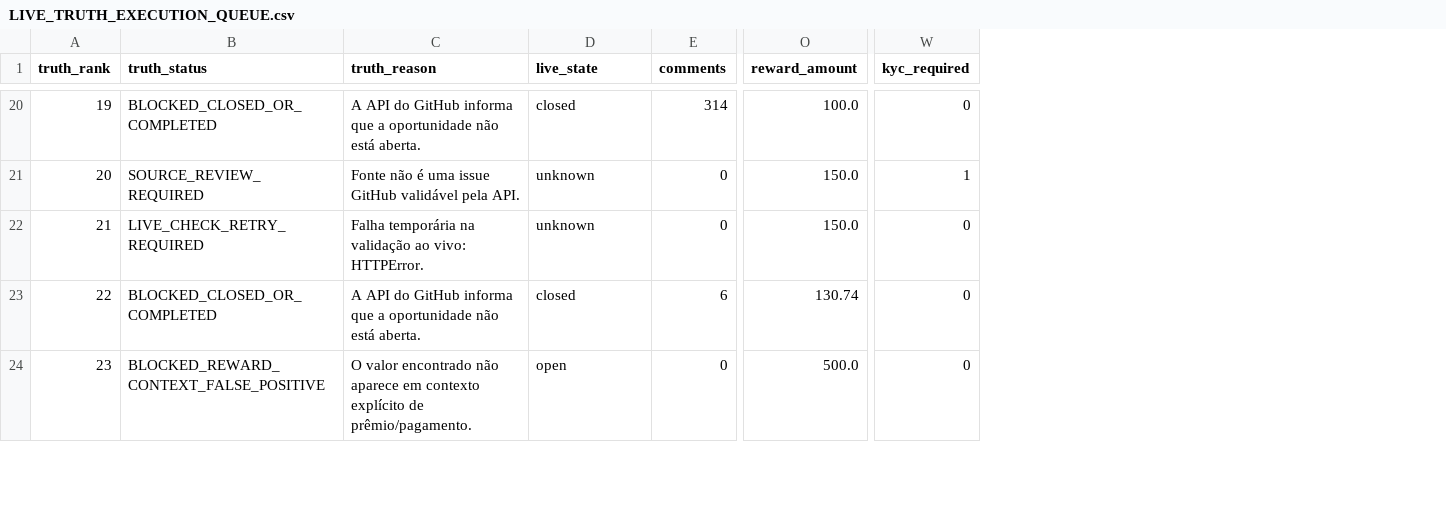
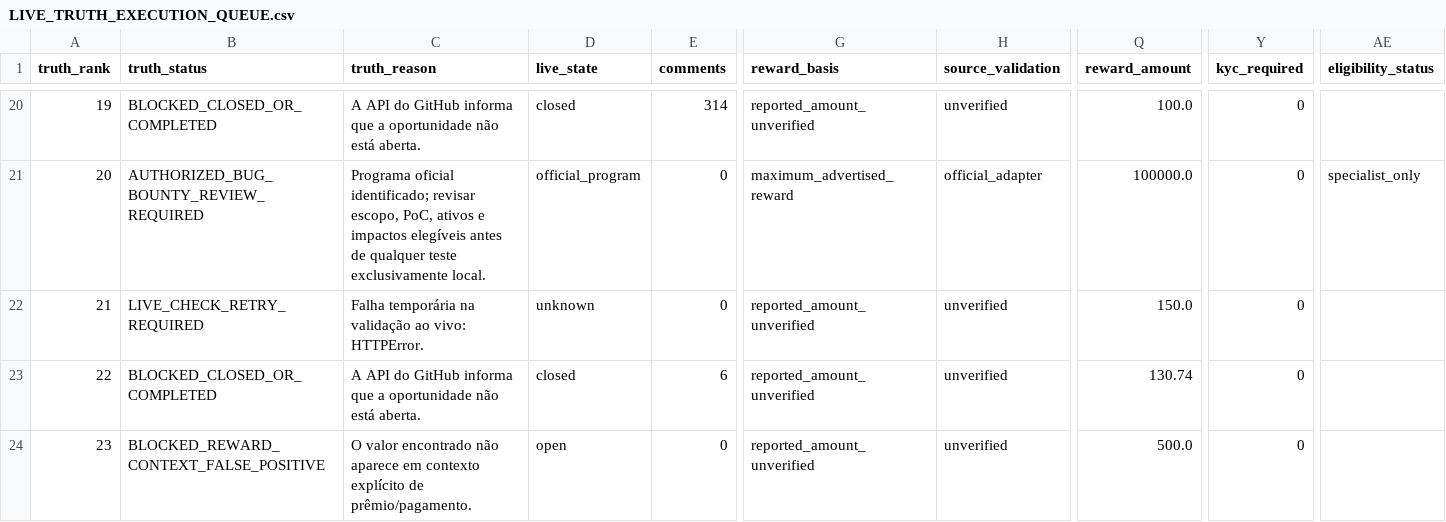
Before and after one commit to ainetwork-global/AI-Network-Lab-Brain, a CSV file: 01_GLOBAL_REVENUE_BRAIN/04_OPPORTUNITIES/LIVE_TRUTH_EXECUTION_QUEUE.csv, drawn as a sheet; only a part is shown, gaps mark what is left out; addresses are those after the commit; the diff covers the shown part only; the diff names each change by its address in the sheet, - before the commit and + after, or states it on an @@ line.

```diff
--- a/01_GLOBAL_REVENUE_BRAIN/04_OPPORTUNITIES/LIVE_TRUTH_EXECUTION_QUEUE.csv
+++ b/01_GLOBAL_REVENUE_BRAIN/04_OPPORTUNITIES/LIVE_TRUTH_EXECUTION_QUEUE.csv
+column G (reward_basis), rows 20-24: reported_amount_unverified | maximum_advertised_reward | reported_amount_unverified | reported_amount_unverified | reported_amount_unverified
+column H (source_validation), rows 20-24: unverified | official_adapter | unverified | unverified | unverified
+column AE (eligibility_status), row 21: specialist_only
-B21 (truth_status): SOURCE_REVIEW_REQUIRED
+B21 (truth_status): AUTHORIZED_BUG_BOUNTY_REVIEW_REQUIRED
-C21 (truth_reason): Fonte não é uma issue GitHub validável pela API.
+C21 (truth_reason): Programa oficial identificado; revisar escopo, PoC, ativos e impactos elegíveis antes de qualquer teste exclusivamente local.
-D21 (live_state): unknown
+D21 (live_state): official_program
-Q21 (reward_amount): 150.0
+Q21 (reward_amount): 100000.0
-Y21 (kyc_required): 1
+Y21 (kyc_required): 0
```
Also changed, not shown: 90 edited cells elsewhere in this file, 01_GLOBAL_REVENUE_BRAIN/04_OPPORTUNITIES/VERIFIED_EXECUTION_QUEUE.csv, 01_GLOBAL_REVENUE_BRAIN/04_OPPORTUNITIES/global_paid_work_candidates.csv, 21 other files.
